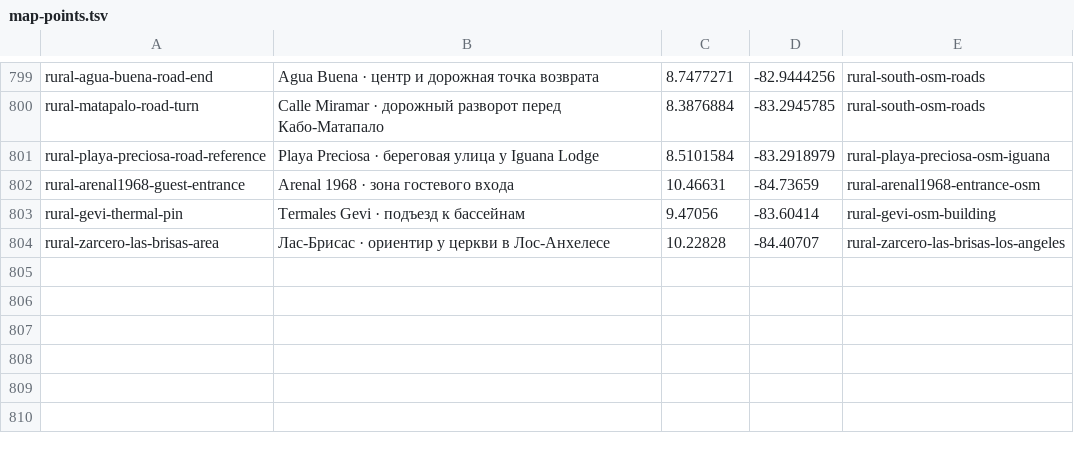
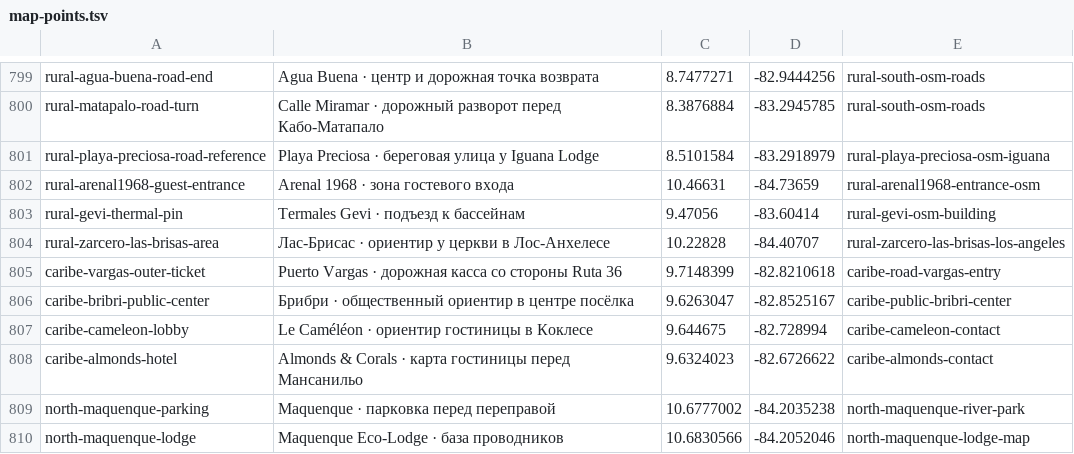
Before and after one commit to Paldd/costa-rica-travel-atlas, a TSV file: data/map-points.tsv, drawn as a sheet; only a part is shown, gaps mark what is left out.

Commit message:
Add Caribbean bike rides, Cahuita weekend and river outings

```diff
--- a/data/map-points.tsv
+++ b/data/map-points.tsv
@@ -804 +804,7 @@ rural-gevi-thermal-pin	Termales Gevi · подъезд к бассейнам	9.4
 rural-zarcero-las-brisas-area	Лас-Брисас · ориентир у церкви в Лос-Анхелесе	10.22828	-84.40707	rural-zarcero-las-brisas-los-angeles
+caribe-vargas-outer-ticket	Puerto Vargas · дорожная касса со стороны Ruta 36	9.7148399	-82.8210618	caribe-road-vargas-entry
+caribe-bribri-public-center	Брибри · общественный ориентир в центре посёлка	9.6263047	-82.8525167	caribe-public-bribri-center
+caribe-cameleon-lobby	Le Caméléon · ориентир гостиницы в Коклесе	9.644675	-82.728994	caribe-cameleon-contact
+caribe-almonds-hotel	Almonds & Corals · карта гостиницы перед Мансанильо	9.6324023	-82.6726622	caribe-almonds-contact
+north-maquenque-parking	Maquenque · парковка перед переправой	10.6777002	-84.2035238	north-maquenque-river-park
+north-maquenque-lodge	Maquenque Eco-Lodge · база проводников	10.6830566	-84.2052046	north-maquenque-lodge-map
```
Also changed, not shown: data/checks.tsv, data/profile-publishers.tsv, 11 other files.
